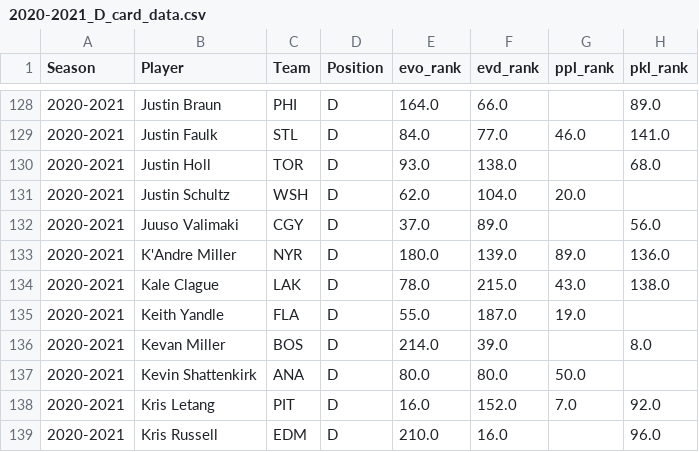
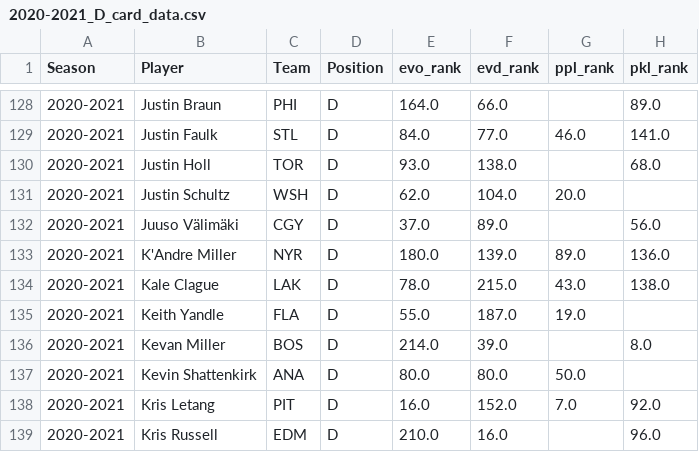
Before and after one commit to AveryJD/website-analytics-with-avery, a CSV file: data_card/defensemen/2020-2021_D_card_data.csv, drawn as a sheet; only a part is shown, gaps mark what is left out; the diff names each change by its address in the sheet, - before the commit and + after, or states it on an @@ line.

Commit message:
Update card data

```diff
--- a/data_card/defensemen/2020-2021_D_card_data.csv
+++ b/data_card/defensemen/2020-2021_D_card_data.csv
-B132 (Player): Juuso Valimaki
+B132 (Player): Juuso Välimäki
```
Also changed, not shown: data_card/defensemen/2022-2023_D_card_data.csv, data_card/defensemen/2023-2024_D_card_data.csv, 2 other files.
